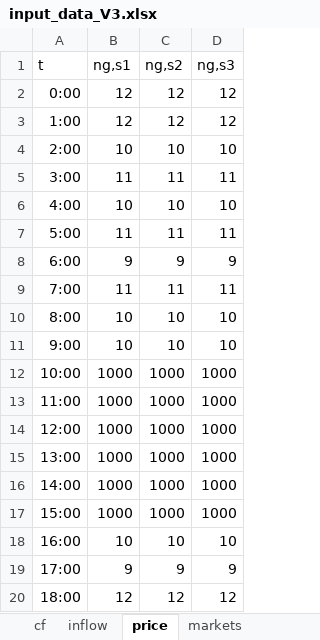
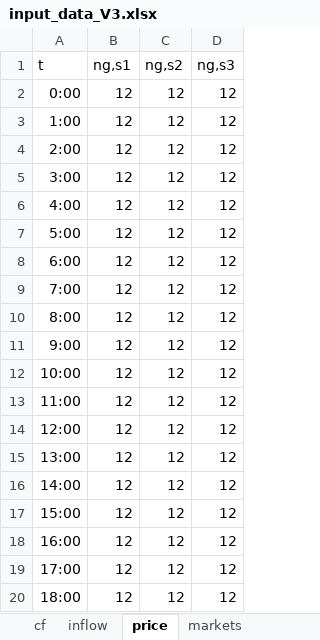
Before and after one commit to predicer-tools/Predicer, an Excel workbook: input_data/input_data_V3.xlsx, sheet price, drawn as a sheet; only a part is shown; values as stored, in another font and other column widths than the file's, no borders; the diff covers the shown part only; the diff names each change by its address in the sheet, - before the commit and + after, or states it on an @@ line.

```diff
--- a/input_data/input_data_V3.xlsx (sheet price)
+++ b/input_data/input_data_V3.xlsx (sheet price)
-B4 (ng,s1): 10
+B4 (ng,s1): 12
-C4 (ng,s2): 10
+C4 (ng,s2): 12
-D4 (ng,s3): 10
+D4 (ng,s3): 12
-B5 (ng,s1): 11
+B5 (ng,s1): 12
-C5 (ng,s2): 11
+C5 (ng,s2): 12
-D5 (ng,s3): 11
+D5 (ng,s3): 12
-B6 (ng,s1): 10
+B6 (ng,s1): 12
-C6 (ng,s2): 10
+C6 (ng,s2): 12
-D6 (ng,s3): 10
+D6 (ng,s3): 12
-B7 (ng,s1): 11
+B7 (ng,s1): 12
-C7 (ng,s2): 11
+C7 (ng,s2): 12
-D7 (ng,s3): 11
+D7 (ng,s3): 12
-B8 (ng,s1): 9
+B8 (ng,s1): 12
-C8 (ng,s2): 9
+C8 (ng,s2): 12
-D8 (ng,s3): 9
+D8 (ng,s3): 12
-B9 (ng,s1): 11
+B9 (ng,s1): 12
-C9 (ng,s2): 11
+C9 (ng,s2): 12
-D9 (ng,s3): 11
+D9 (ng,s3): 12
-B10:B11 (ng,s1): 10
+B10:B11 (ng,s1): 12
-C10:C11 (ng,s2): 10
+C10:C11 (ng,s2): 12
-D10:D11 (ng,s3): 10
+D10:D11 (ng,s3): 12
-B12:B17 (ng,s1): 1000
+B12:B17 (ng,s1): 12
-C12:C17 (ng,s2): 1000
+C12:C17 (ng,s2): 12
-D12:D17 (ng,s3): 1000
+D12:D17 (ng,s3): 12
-B18 (ng,s1): 10
+B18 (ng,s1): 12
-C18 (ng,s2): 10
+C18 (ng,s2): 12
-D18 (ng,s3): 10
+D18 (ng,s3): 12
-B19 (ng,s1): 9
+B19 (ng,s1): 12
-C19 (ng,s2): 9
+C19 (ng,s2): 12
-D19 (ng,s3): 9
+D19 (ng,s3): 12
```
Also changed, not shown: 15 edited cells elsewhere in this sheet, sheet fixed_ts, sheet process_topology, sheet markets, sheet scenarios, sheet processes, other sheet tabs, 5 other files.
